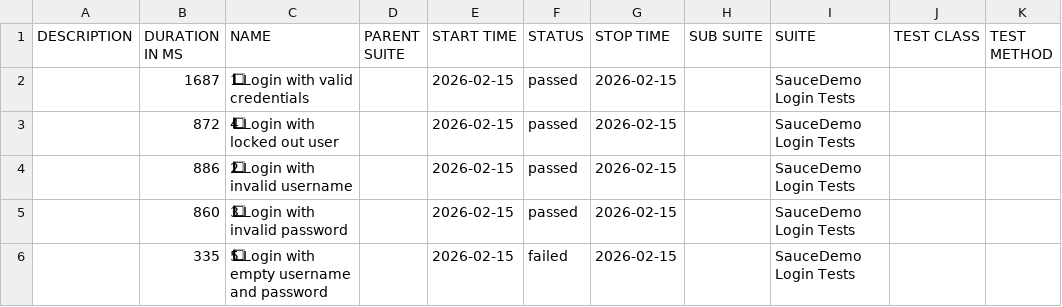
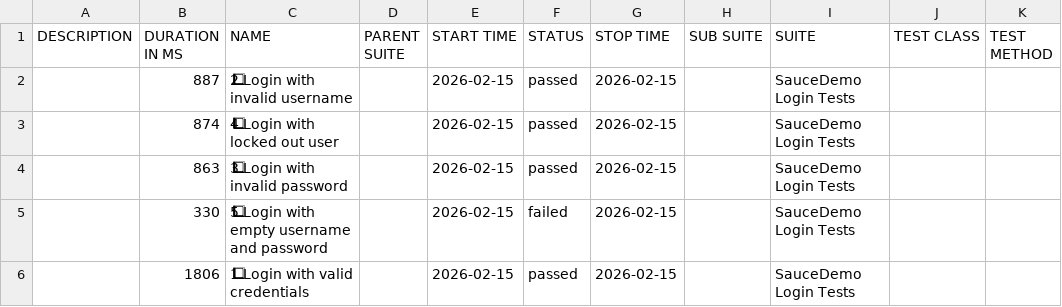
Before and after one commit to ParasOli/saucedemo-ui-automation, a CSV file: data/suites.csv, drawn as a sheet; removed rows and columns are numbered as before the commit, all else as after; the diff names each change by its address in the sheet, - before the commit and + after, or states it on an @@ line.

```diff
--- a/data/suites.csv
+++ b/data/suites.csv
-B2 (DURATION IN MS): 1687
+B2 (DURATION IN MS): 887
-C2 (NAME): 1⃣ Login with valid credentials
+C2 (NAME): 2⃣ Login with invalid username
-B3 (DURATION IN MS): 872
+B3 (DURATION IN MS): 874
-row 4:  | 886 | 2⃣ Login with invalid username |  | 2026-02-15 | passed | 2026-02-15 |  | SauceDemo Login Tests
-B4 (DURATION IN MS): 860
+B4 (DURATION IN MS): 863
-B5 (DURATION IN MS): 335
+B5 (DURATION IN MS): 330
+row 6:  | 1806 | 1⃣ Login with valid credentials |  | 2026-02-15 | passed | 2026-02-15 |  | SauceDemo Login Tests
```
Also changed, not shown: 27 other files.
